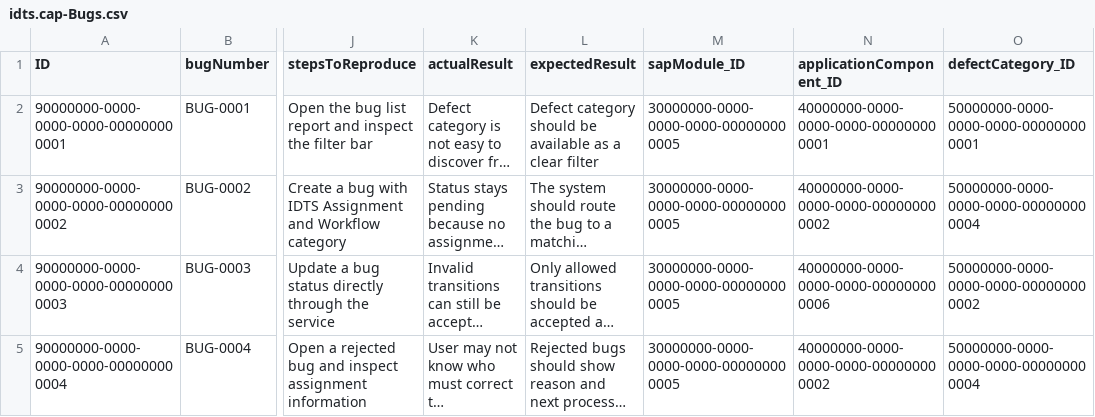
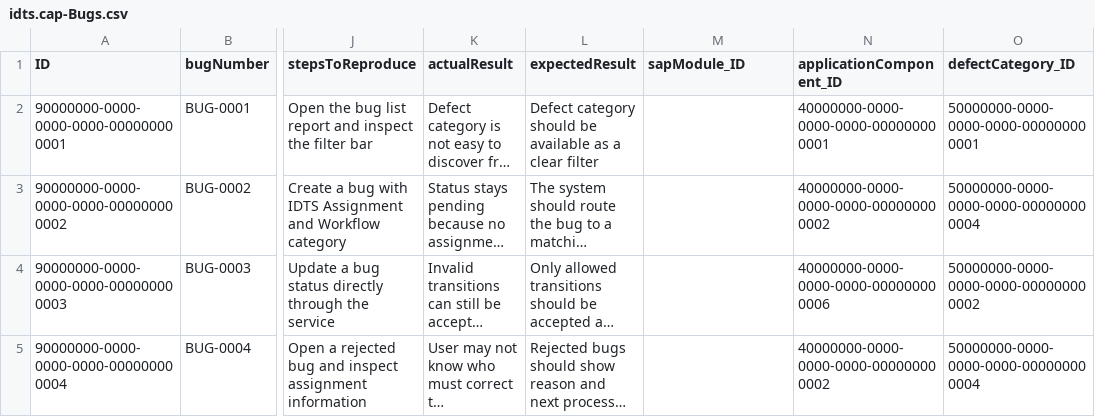
Before and after one commit to DarwinDO/IDTS-SAP01, a CSV file: db/data/idts.cap-Bugs.csv, drawn as a sheet; only a part is shown, gaps mark what is left out; long unchanged cells end in …; the diff names each change by its address in the sheet, - before the commit and + after, or states it on an @@ line.

```diff
--- a/db/data/idts.cap-Bugs.csv
+++ b/db/data/idts.cap-Bugs.csv
-M2:M5 (sapModule_ID): 30000000-0000-0000-0000-000000000005
+M2:M5 (sapModule_ID): (empty)
```
Also changed, not shown: db/data/idts.cap-SAPModuleComponents.csv, db/data/idts.cap-SAPModules.csv, 18 other files.
